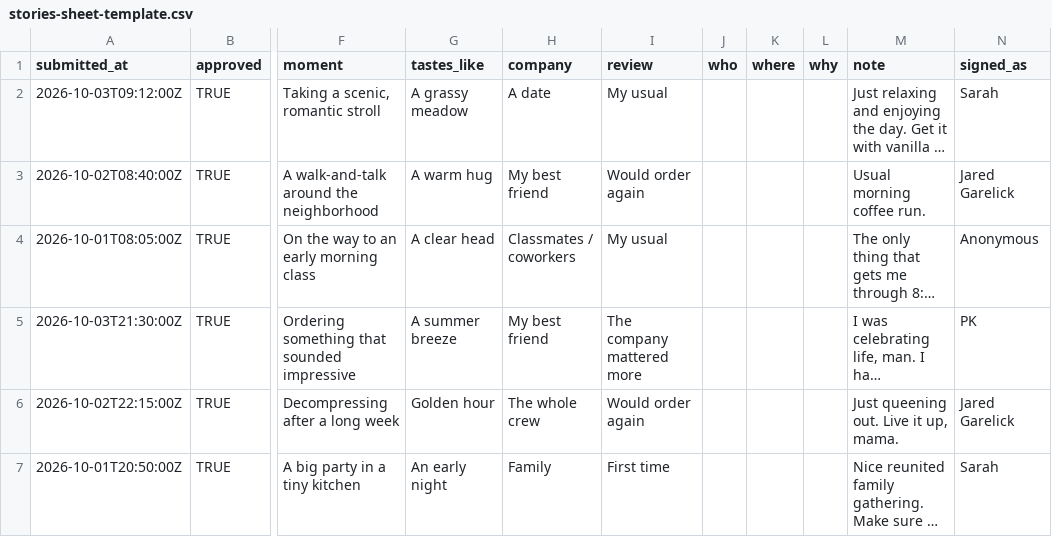
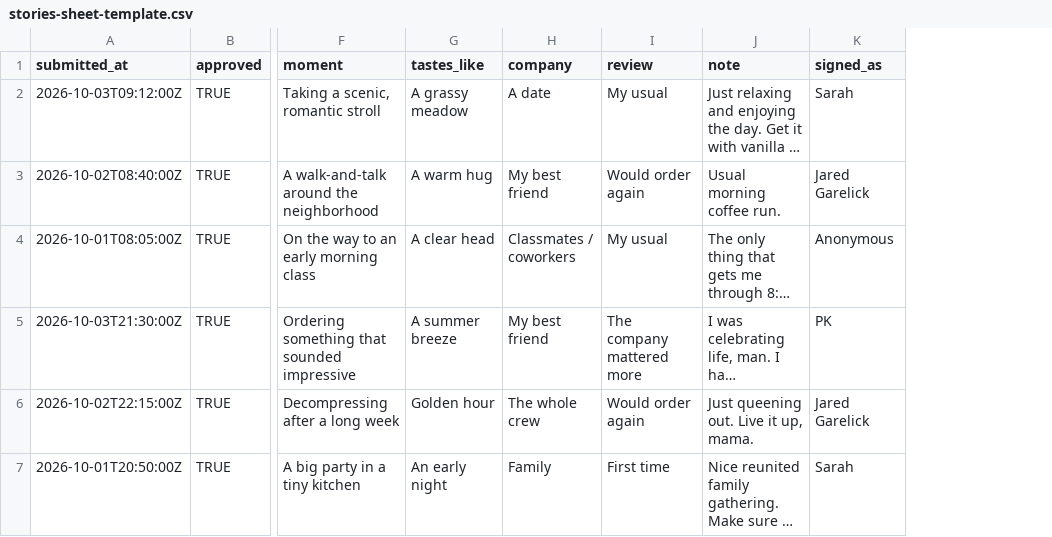
Before and after one commit to carolineblazek/sip-and-tell, a CSV file: data/stories-sheet-template.csv, drawn as a sheet; only a part is shown, gaps mark what is left out; long unchanged cells end in …; the diff names each change by its address in the sheet, - before the commit and + after, or states it on an @@ line.

```diff
--- a/data/stories-sheet-template.csv
+++ b/data/stories-sheet-template.csv
-column J (who), empty
-column K (where), empty
-column L (why), empty
```
Also changed, not shown: 17 other files.
